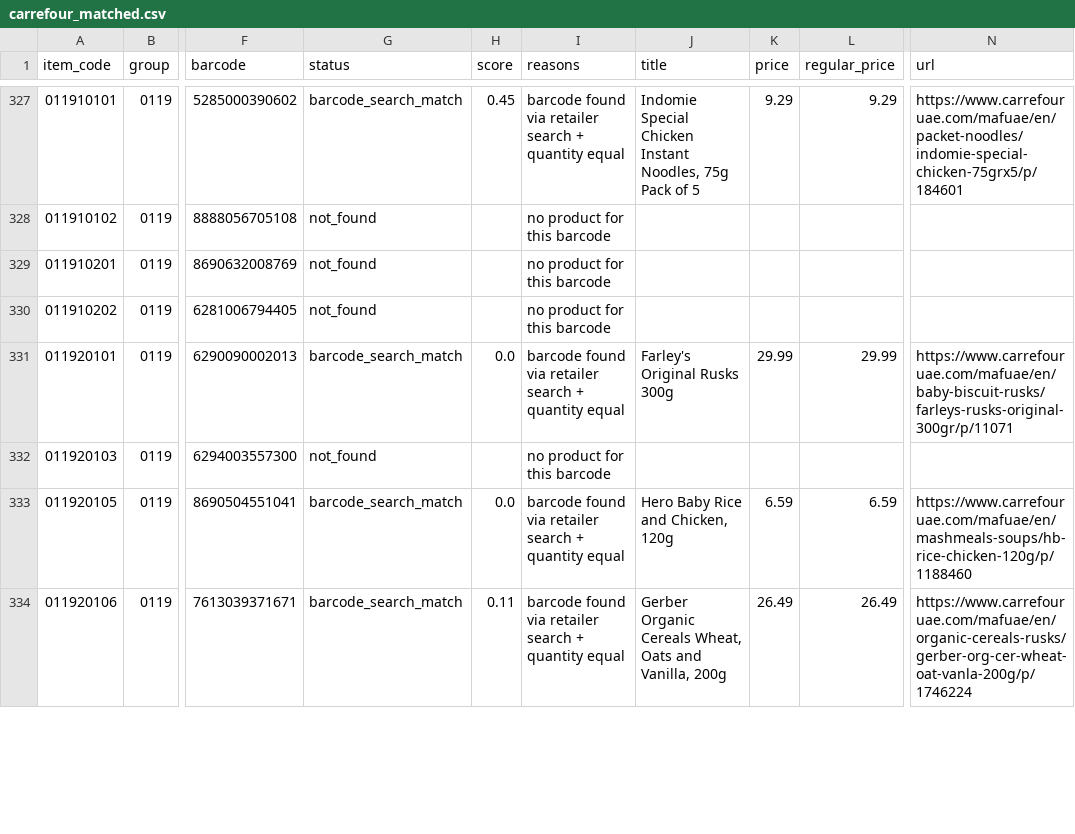
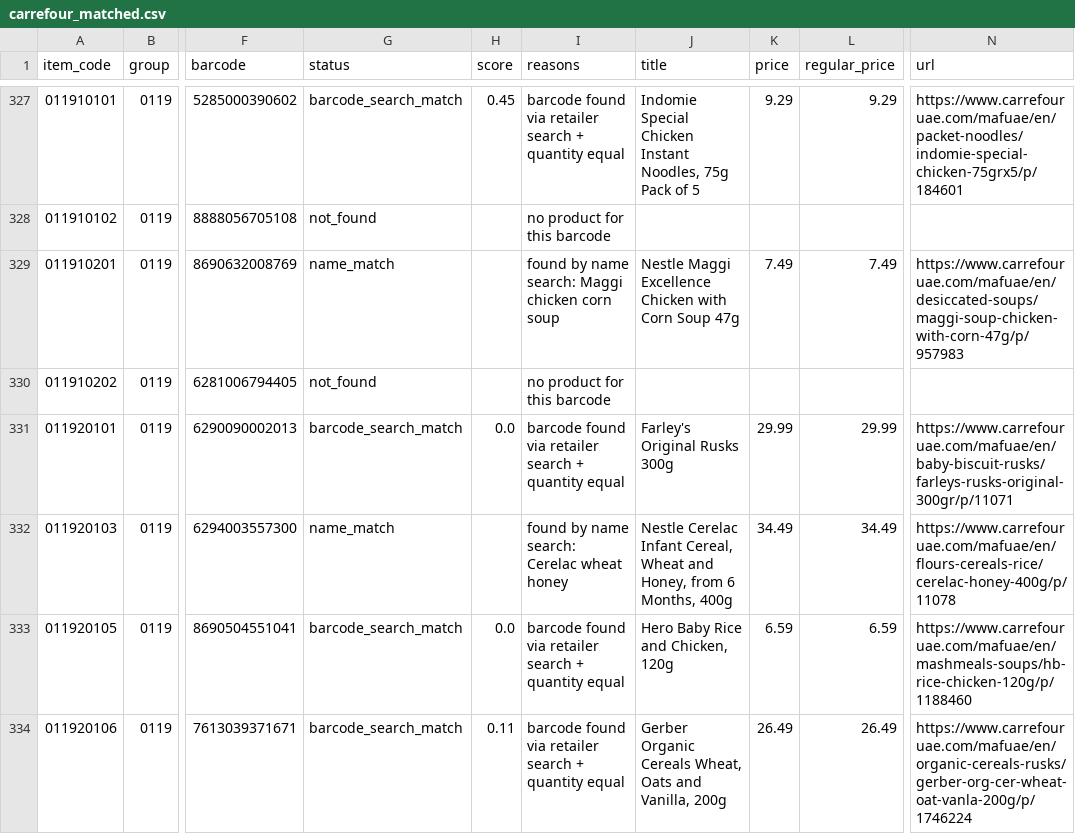
Before and after one commit to waleedhuniti/CPI-Web-Scarping, a CSV file: data/runs/2026-10-12_full/carrefour_matched.csv, drawn as a sheet; only a part is shown, gaps mark what is left out; the diff covers the shown part only; the diff names each change by its address in the sheet, - before the commit and + after, or states it on an @@ line.

```diff
--- a/data/runs/2026-10-12_full/carrefour_matched.csv
+++ b/data/runs/2026-10-12_full/carrefour_matched.csv
-G329 (status): not_found
+G329 (status): name_match
-I329 (reasons): no product for this barcode
+I329 (reasons): found by name search: Maggi chicken corn soup
-J329 (title): (empty)
+J329 (title): Nestle Maggi Excellence Chicken with Corn Soup 47g
-K329 (price): (empty)
+K329 (price): 7.49
-L329 (regular_price): (empty)
+L329 (regular_price): 7.49
-N329 (url): (empty)
+N329 (url): https://www.carrefouruae.com/mafuae/en/desiccated-soups/maggi-soup-chicken-with-corn-47g/p/957983
-G332 (status): not_found
+G332 (status): name_match
-I332 (reasons): no product for this barcode
+I332 (reasons): found by name search: Cerelac wheat honey
-J332 (title): (empty)
+J332 (title): Nestle Cerelac Infant Cereal, Wheat and Honey, from 6 Months, 400g
-K332 (price): (empty)
+K332 (price): 34.49
-L332 (regular_price): (empty)
+L332 (regular_price): 34.49
-N332 (url): (empty)
+N332 (url): https://www.carrefouruae.com/mafuae/en/flours-cereals-rice/cerelac-honey-400g/p/11078
```
Also changed, not shown: 126 edited cells elsewhere in this file, data/exports/cpi_prices_long.csv, 16 other files.
